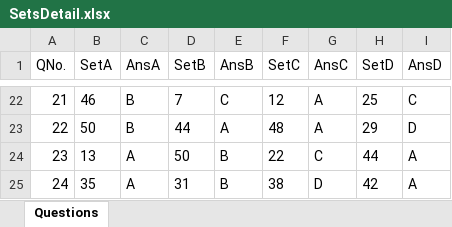
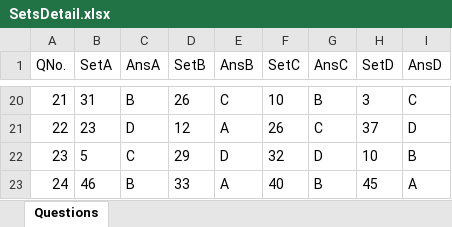
Before and after one commit to krgarav/question_sets, an Excel workbook: results/vfsdfds/SetsDetail.xlsx, sheet Questions, drawn as a sheet; only a part is shown, gaps mark what is left out; values as stored, in another font and other column widths than the file's, no borders; addresses are those after the commit; the diff covers the shown part only; the diff names each change by its address in the sheet, - before the commit and + after, or states it on an @@ line.

```diff
--- a/results/vfsdfds/SetsDetail.xlsx (sheet Questions)
+++ b/results/vfsdfds/SetsDetail.xlsx (sheet Questions)
-B20 (SetA): 46
+B20 (SetA): 31
-D20 (SetB): 7
+D20 (SetB): 26
-F20 (SetC): 12
+F20 (SetC): 10
-G20 (AnsC): A
+G20 (AnsC): B
-H20 (SetD): 25
+H20 (SetD): 3
-B21 (SetA): 50
+B21 (SetA): 23
-C21 (AnsA): B
+C21 (AnsA): D
-D21 (SetB): 44
+D21 (SetB): 12
-F21 (SetC): 48
+F21 (SetC): 26
-G21 (AnsC): A
+G21 (AnsC): C
-H21 (SetD): 29
+H21 (SetD): 37
-B22 (SetA): 13
+B22 (SetA): 5
-C22 (AnsA): A
+C22 (AnsA): C
-D22 (SetB): 50
+D22 (SetB): 29
-E22 (AnsB): B
+E22 (AnsB): D
-F22 (SetC): 22
+F22 (SetC): 32
-G22 (AnsC): C
+G22 (AnsC): D
-H22 (SetD): 44
+H22 (SetD): 10
-I22 (AnsD): A
+I22 (AnsD): B
-B23 (SetA): 35
+B23 (SetA): 46
-C23 (AnsA): A
+C23 (AnsA): B
-D23 (SetB): 31
+D23 (SetB): 33
-E23 (AnsB): B
+E23 (AnsB): A
-F23 (SetC): 38
+F23 (SetC): 40
-G23 (AnsC): D
+G23 (AnsC): B
-H23 (SetD): 42
+H23 (SetD): 45
```
Also changed, not shown: 2 added rows, 2 removed rows and 303 edited cells elsewhere in this sheet, 11 other files.
